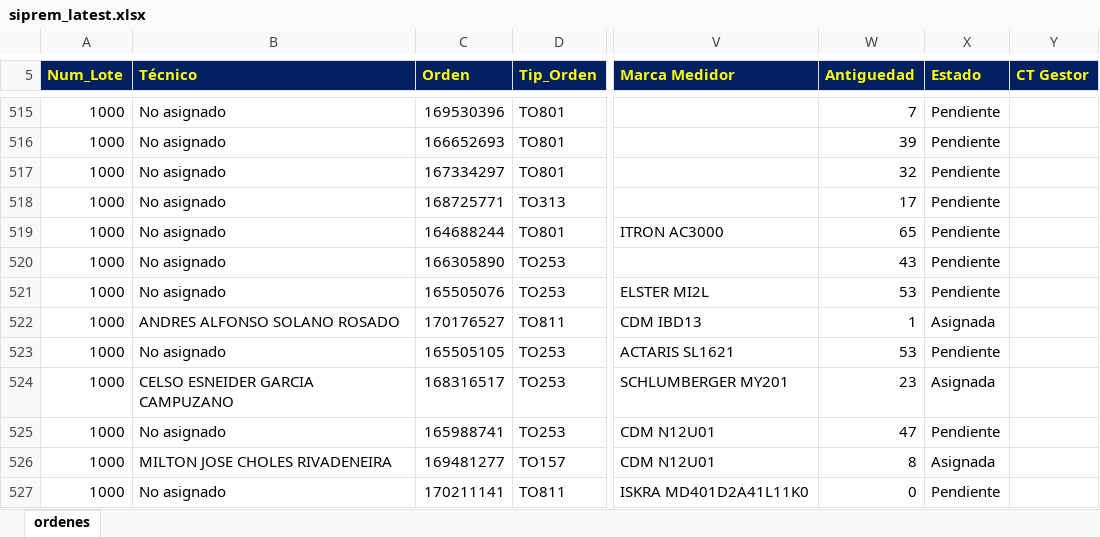
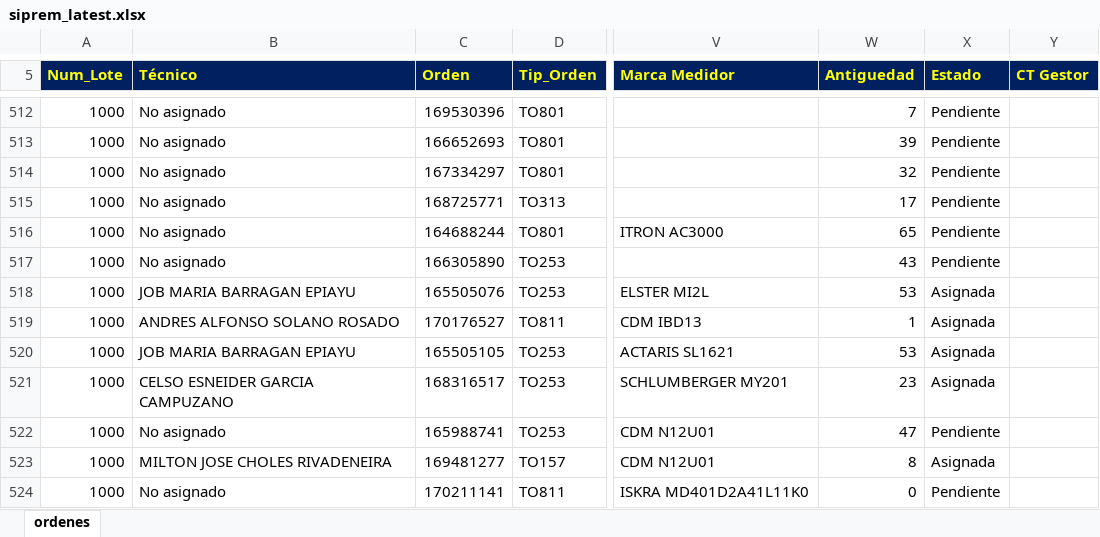
Before and after one commit to vikano27-debug/Dashboard_ING_VOA_Guajira, an Excel workbook: siprem_latest.xlsx, sheet ordenes, drawn as a sheet; only a part is shown, gaps mark what is left out; values as stored, in another font and other column widths than the file's, no borders; addresses are those after the commit; the diff covers the shown part only; the diff names each change by its address in the sheet, - before the commit and + after, or states it on an @@ line.

```diff
--- a/siprem_latest.xlsx (sheet ordenes)
+++ b/siprem_latest.xlsx (sheet ordenes)
-B518 (Técnico): No asignado
+B518 (Técnico): JOB MARIA BARRAGAN EPIAYU
-X518 (Estado): Pendiente
+X518 (Estado): Asignada
-B520 (Técnico): No asignado
+B520 (Técnico): JOB MARIA BARRAGAN EPIAYU
-X520 (Estado): Pendiente
+X520 (Estado): Asignada
```
Also changed, not shown: 4 added rows, 10 removed rows and 32 edited cells elsewhere in this sheet.
